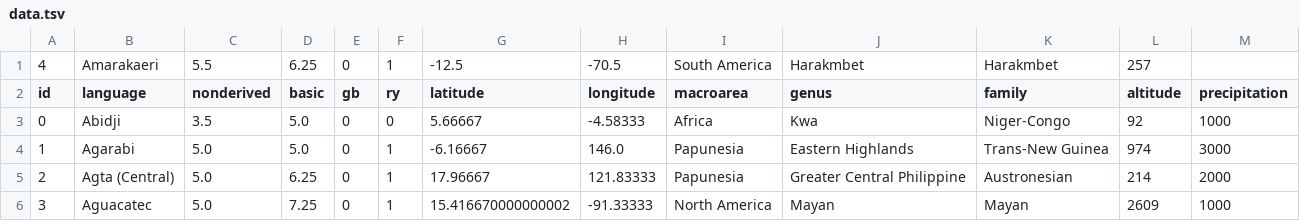
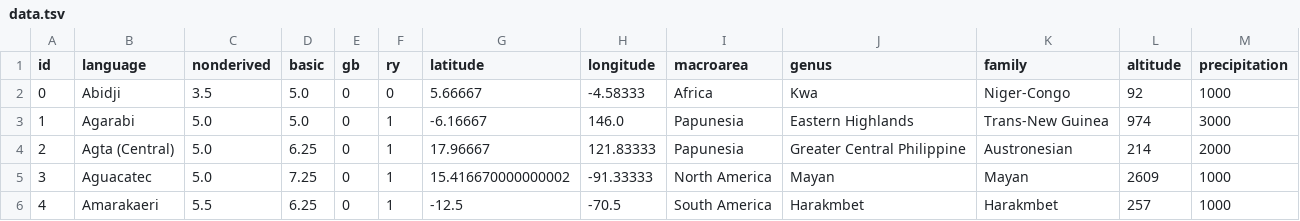
Before and after one commit to AnnaSafaryan/QAV_project, a TSV file: data.tsv, drawn as a sheet; only a part is shown; the shorter side is filled out with more unchanged rows; the diff names each change by its address in the sheet, - before the commit and + after, or states it on an @@ line.

Commit message:
Update data.tsv

```diff
--- a/data.tsv
+++ b/data.tsv
-row 1: 4 | Amarakaeri | 5.5 | 6.25 | 0 | 1 | -12.5 | -70.5 | South America | Harakmbet | Harakmbet | 257
```
